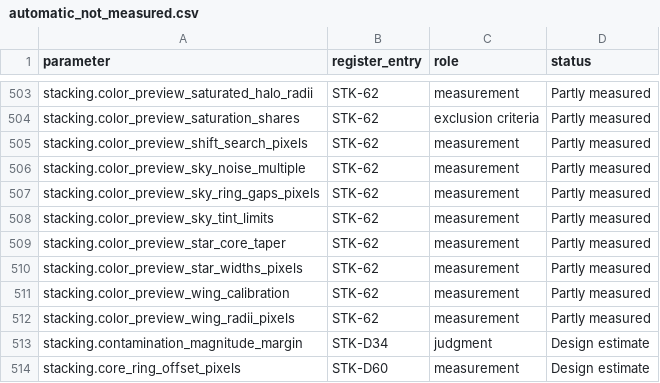
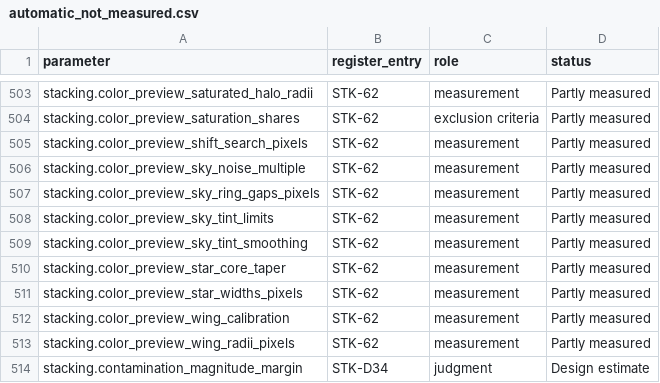
Before and after one commit to m1chae2/astrometrics, a CSV file: build/documentation/parameter_inventory/automatic_not_measured.csv, drawn as a sheet; only a part is shown, gaps mark what is left out; the shorter side is filled out with more unchanged rows.

```diff
--- a/build/documentation/parameter_inventory/automatic_not_measured.csv
+++ b/build/documentation/parameter_inventory/automatic_not_measured.csv
@@ -508,2 +508,3 @@ stacking.color_preview_sky_ring_gaps_pixels,STK-62,measurement,Partly measured
 stacking.color_preview_sky_tint_limits,STK-62,measurement,Partly measured
+stacking.color_preview_sky_tint_smoothing,STK-62,measurement,Partly measured
 stacking.color_preview_star_core_taper,STK-62,measurement,Partly measured
```
